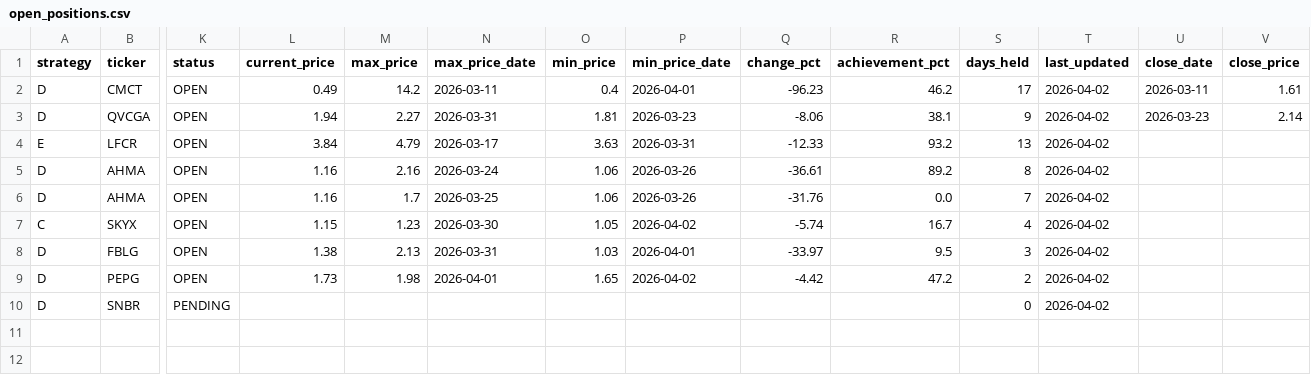
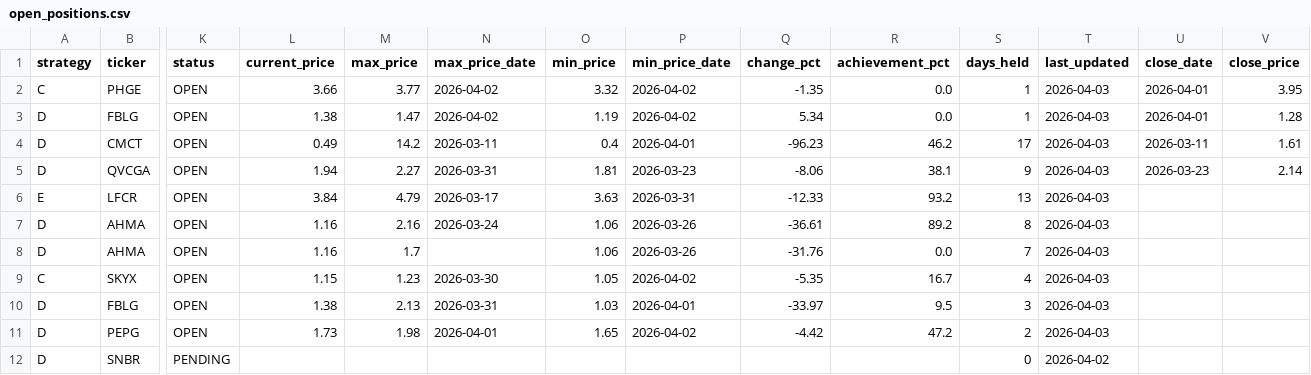
Before and after one commit to jayc950807/surge-scanner, a CSV file: data/open_positions.csv, drawn as a sheet; only a part is shown, gaps mark what is left out; addresses are those after the commit; rows hold the shown columns only; the diff names each change by its address in the sheet, - before the commit and + after, or states it on an @@ line.

```diff
--- a/data/open_positions.csv
+++ b/data/open_positions.csv
+row 2: C | PHGE | OPEN | 3.66 | 3.77 | 2026-04-02 | 3.32 | 2026-04-02 | -1.35 | 0.0 | 1 | 2026-04-03 | 2026-04-01 | 3.95
+row 3: D | FBLG | OPEN | 1.38 | 1.47 | 2026-04-02 | 1.19 | 2026-04-02 | 5.34 | 0.0 | 1 | 2026-04-03 | 2026-04-01 | 1.28
-T4:T11 (last_updated): 2026-04-02
+T4:T11 (last_updated): 2026-04-03
-N8 (max_price_date): 2026-03-25
+N8 (max_price_date): (empty)
-Q9 (change_pct): -5.74
+Q9 (change_pct): -5.35
```
Also changed, not shown: data/closed_positions.csv, data/history.csv, 3 other files.
